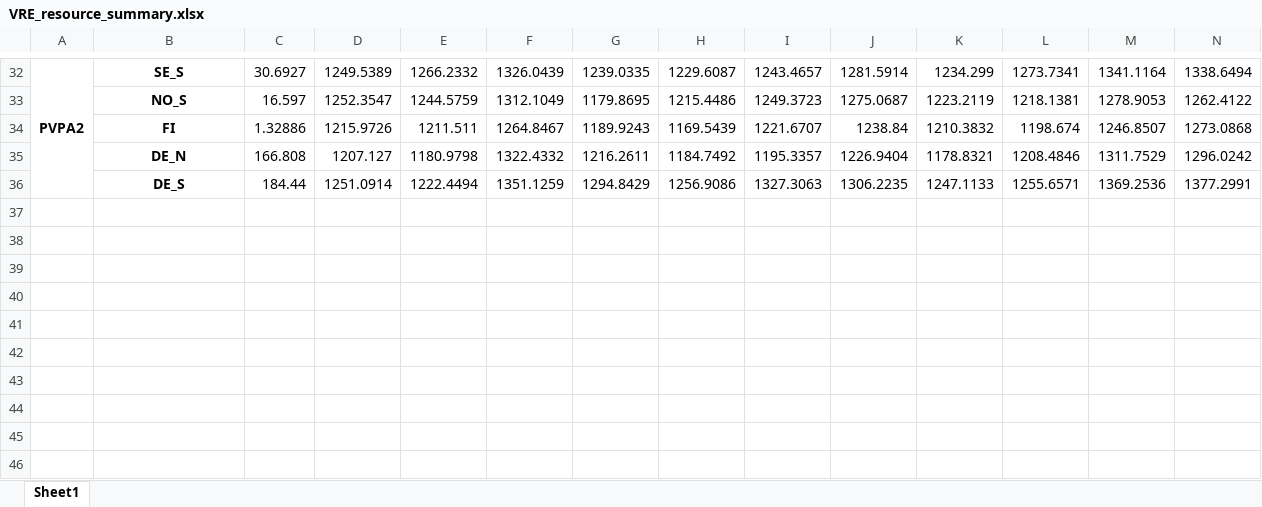
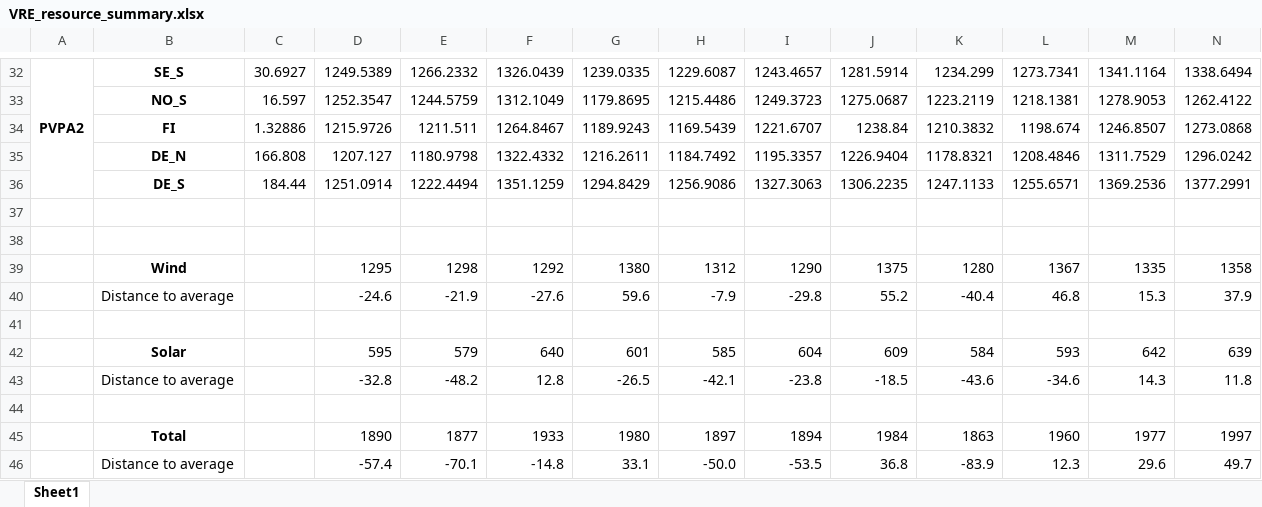
Before and after one commit to jonull93/PhD, an Excel workbook: results/VRE_resource_summary.xlsx, sheet Sheet1, drawn as a sheet; only a part is shown, gaps mark what is left out; values as stored, in another font and other column widths than the file's, no borders; conditional formats not drawn; rows hold the shown columns only; the diff names each change by its address in the sheet, - before the commit and + after, or states it on an @@ line.

```diff
--- a/results/VRE_resource_summary.xlsx (sheet Sheet1)
+++ b/results/VRE_resource_summary.xlsx (sheet Sheet1)
+row 37: (empty)
+row 38: (empty)
+row 39:  | Wind |  | 1295 | 1298 | 1292 | 1380 | 1312 | 1290 | 1375 | 1280 | 1367 | 1335 | 1358
+row 40:  | Distance to average |  | -24.6 | -21.9 | -27.6 | 59.6 | -7.9 | -29.8 | 55.2 | -40.4 | 46.8 | 15.3 | 37.9
+row 41: (empty)
+row 42:  | Solar |  | 595 | 579 | 640 | 601 | 585 | 604 | 609 | 584 | 593 | 642 | 639
+row 43:  | Distance to average |  | -32.8 | -48.2 | 12.8 | -26.5 | -42.1 | -23.8 | -18.5 | -43.6 | -34.6 | 14.3 | 11.8
+row 44: (empty)
+row 45:  | Total |  | 1890 | 1877 | 1933 | 1980 | 1897 | 1894 | 1984 | 1863 | 1960 | 1977 | 1997
+row 46:  | Distance to average |  | -57.4 | -70.1 | -14.8 | 33.1 | -50.0 | -53.5 | 36.8 | -83.9 | 12.3 | 29.6 | 49.7
```
Also changed, not shown: 3 other files.
